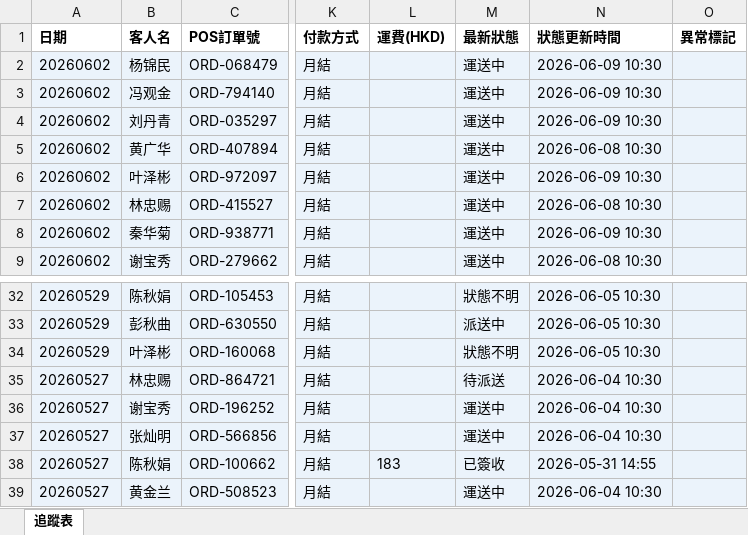
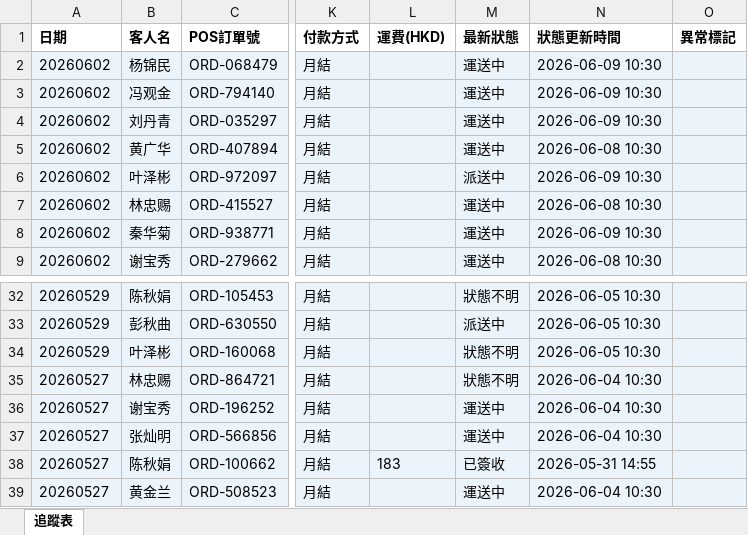
Before and after one commit to elizapoon084/sf-tracking, an Excel workbook: data/tracking.xlsx, sheet 追蹤表, drawn as a sheet; only a part is shown, gaps mark what is left out; values as stored, in another font and other column widths than the file's, no borders; the diff names each change by its address in the sheet, - before the commit and + after, or states it on an @@ line.

Commit message:
auto: 更新運單狀態 2026-06-04 09:00

```diff
--- a/data/tracking.xlsx (sheet 追蹤表)
+++ b/data/tracking.xlsx (sheet 追蹤表)
-M6 (最新狀態): 運送中
+M6 (最新狀態): 派送中
-M35 (最新狀態): 待派送
+M35 (最新狀態): 狀態不明
```
